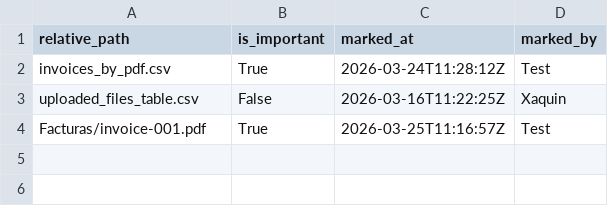
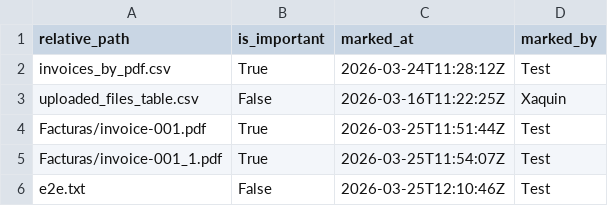
Before and after one commit to XaquinAlves/PracticaGyleven, a CSV file: BackEnd/media/important_files.csv, drawn as a sheet.

```diff
--- a/BackEnd/media/important_files.csv
+++ b/BackEnd/media/important_files.csv
@@ -3,2 +3,4 @@ invoices_by_pdf.csv,True,2026-03-24T11:28:12Z,Test
 uploaded_files_table.csv,False,2026-03-16T11:22:25Z,Xaquin
-Facturas/invoice-001.pdf,True,2026-03-25T11:16:57Z,Test
+Facturas/invoice-001.pdf,True,2026-03-25T11:51:44Z,Test
+Facturas/invoice-001_1.pdf,True,2026-03-25T11:54:07Z,Test
+e2e.txt,False,2026-03-25T12:10:46Z,Test
```
Also changed, not shown: BackEnd/media/uploaded_files_table.csv, 7 other files.
